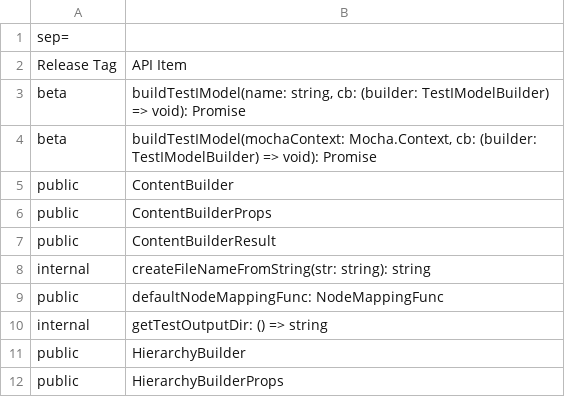
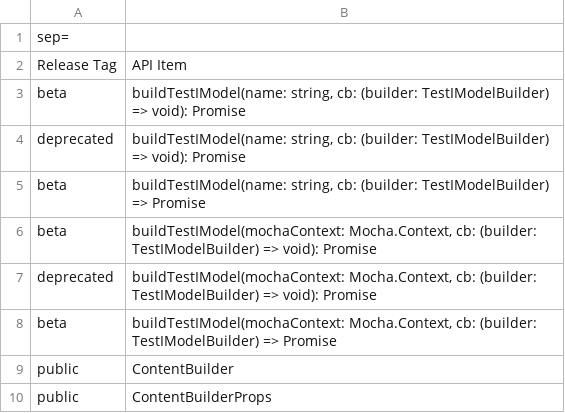
Before and after one commit to iTwin/presentation, a CSV file: packages/testing/api/presentation-testing.exports.csv, drawn as a sheet; only a part is shown; the shorter side is filled out with more unchanged rows.

```diff
--- a/packages/testing/api/presentation-testing.exports.csv
+++ b/packages/testing/api/presentation-testing.exports.csv
@@ -3,3 +3,7 @@ Release Tag;API Item
 beta;buildTestIModel(name: string, cb: (builder: TestIModelBuilder) => void): Promise
+deprecated;buildTestIModel(name: string, cb: (builder: TestIModelBuilder) => void): Promise
+beta;buildTestIModel(name: string, cb: (builder: TestIModelBuilder) => Promise
 beta;buildTestIModel(mochaContext: Mocha.Context, cb: (builder: TestIModelBuilder) => void): Promise
+deprecated;buildTestIModel(mochaContext: Mocha.Context, cb: (builder: TestIModelBuilder) => void): Promise
+beta;buildTestIModel(mochaContext: Mocha.Context, cb: (builder: TestIModelBuilder) => Promise
 public;ContentBuilder
```
Also changed, not shown: packages/components/api/presentation-components.exports.csv, 10 other files.
